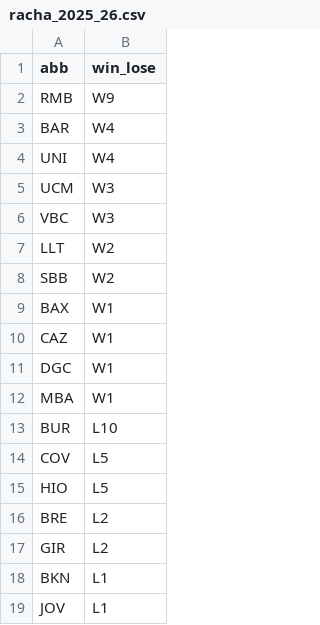
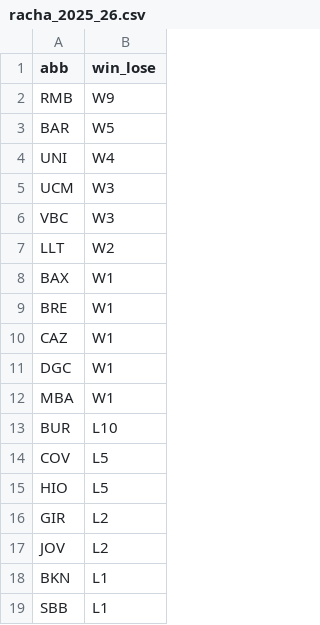
Before and after one commit to IvoVillanueva/pbp-acb-2025-26, a CSV file: data/racha_2025_26.csv, drawn as a sheet.

```diff
--- a/data/racha_2025_26.csv
+++ b/data/racha_2025_26.csv
@@ -2,3 +2,3 @@
 "RMB","W9"
-"BAR","W4"
+"BAR","W5"
 "UNI","W4"
@@ -7,4 +7,4 @@
 "LLT","W2"
-"SBB","W2"
 "BAX","W1"
+"BRE","W1"
 "CAZ","W1"
@@ -15,5 +15,5 @@
 "HIO","L5"
-"BRE","L2"
 "GIR","L2"
+"JOV","L2"
 "BKN","L1"
-"JOV","L1"
+"SBB","L1"
```
Also changed, not shown: data/marcadores_2025_26.csv, 2 other files.
